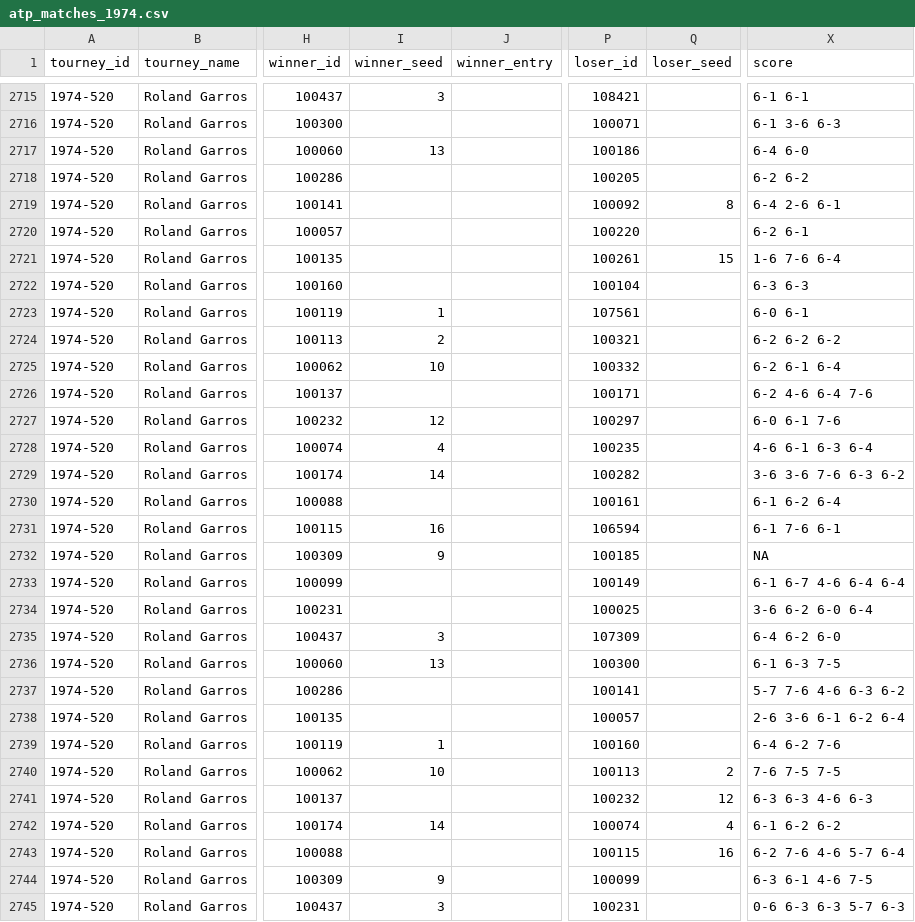
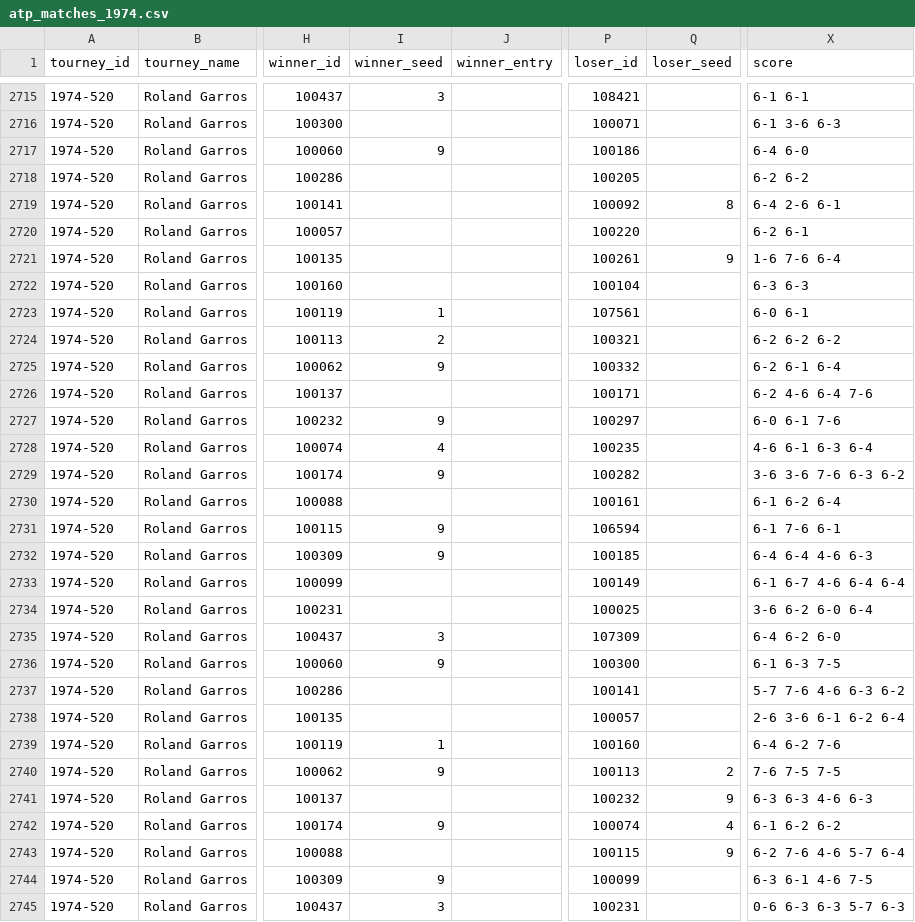
Before and after one commit to JeffSackmann/tennis_atp, a CSV file: atp_matches_1974.csv, drawn as a sheet; only a part is shown, gaps mark what is left out; the diff covers the shown part only; the diff names each change by its address in the sheet, - before the commit and + after, or states it on an @@ line.

Commit message:
clean up 1974 roland garros
- change seeds 10-16 to 9 (8 players were co-seeded 9th with no differentiation between them)
- add missing ramirez-proisy score
- add tb score in final

```diff
--- a/atp_matches_1974.csv
+++ b/atp_matches_1974.csv
-I2717 (winner_seed): 13
+I2717 (winner_seed): 9
-Q2721 (loser_seed): 15
+Q2721 (loser_seed): 9
-I2725 (winner_seed): 10
+I2725 (winner_seed): 9
-I2727 (winner_seed): 12
+I2727 (winner_seed): 9
-I2729 (winner_seed): 14
+I2729 (winner_seed): 9
-I2731 (winner_seed): 16
+I2731 (winner_seed): 9
-X2732 (score): NA
+X2732 (score): 6-4 6-4 4-6 6-3
-I2736 (winner_seed): 13
+I2736 (winner_seed): 9
-I2740 (winner_seed): 10
+I2740 (winner_seed): 9
-Q2741 (loser_seed): 12
+Q2741 (loser_seed): 9
-I2742 (winner_seed): 14
+I2742 (winner_seed): 9
-Q2743 (loser_seed): 16
+Q2743 (loser_seed): 9
```
Also changed, not shown: 28 edited cells elsewhere in this file, 1 other file.
